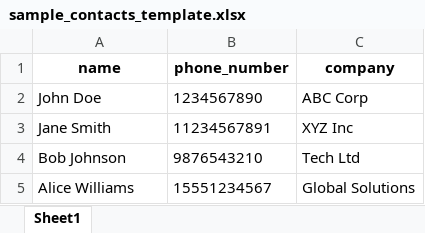
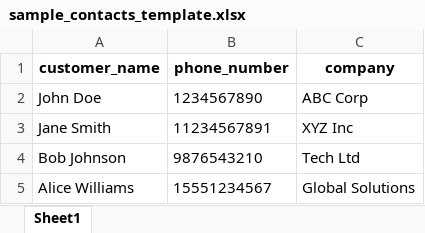
Before and after one commit to akshay-sihag/brevo-bulk-sms-sending-python-script, an Excel workbook: sample_contacts_template.xlsx, sheet Sheet1, drawn as a sheet; values as stored, in another font and other column widths than the file's, no borders; the diff names each change by its address in the sheet, - before the commit and + after, or states it on an @@ line.

Commit message:
Add smart first name extraction from full names
- {name} and {username} now automatically extract first name only
- Full names like 'John Doe' become 'John' when using {name}
- Full name still available via original column name (e.g., {customer_name})
- Added visual example in UI showing first name extraction
- Updated sample templates with full names
- Updated documentation with first name vs full name examples
- More personal and friendly SMS messages

```diff
--- a/sample_contacts_template.xlsx (sheet Sheet1)
+++ b/sample_contacts_template.xlsx (sheet Sheet1)
-A1: name
+A1: customer_name
```
Also changed, not shown: 4 other files.
